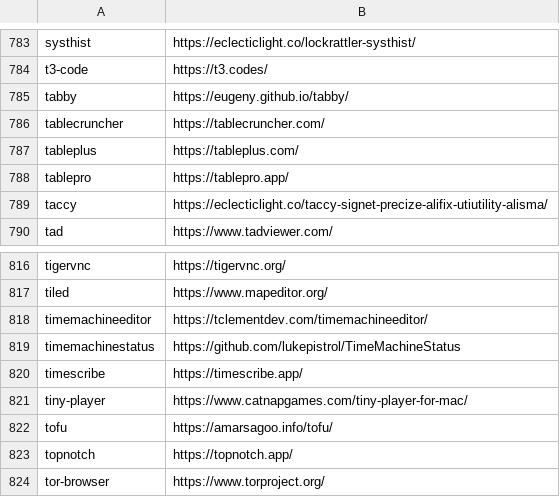
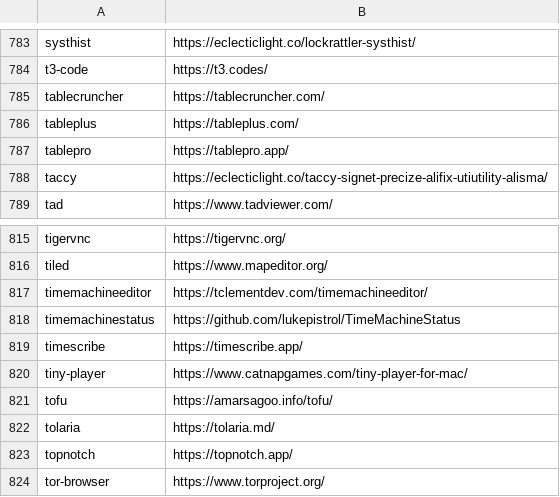
Before and after one commit to tinhkyaw/tinhkyaw, a CSV file: lists/casks.csv, drawn as a sheet; only a part is shown, gaps mark what is left out; removed rows and columns are numbered as before the commit, all else as after; the diff names each change by its address in the sheet, - before the commit and + after, or states it on an @@ line.

```diff
--- a/lists/casks.csv
+++ b/lists/casks.csv
-row 785: tabby | https://eugeny.github.io/tabby/
+row 822: tolaria | https://tolaria.md/
```
Also changed, not shown: lists/casks_i.csv, 2 other files.
